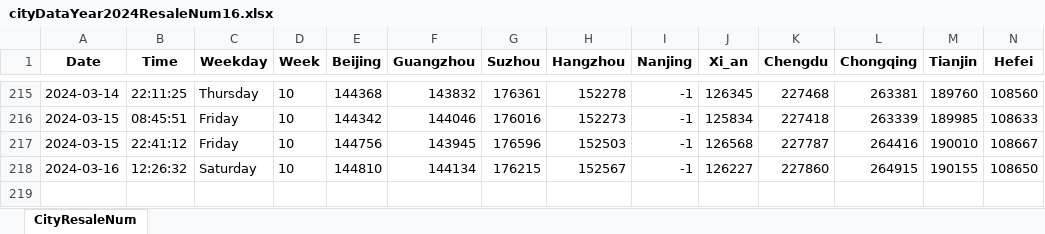
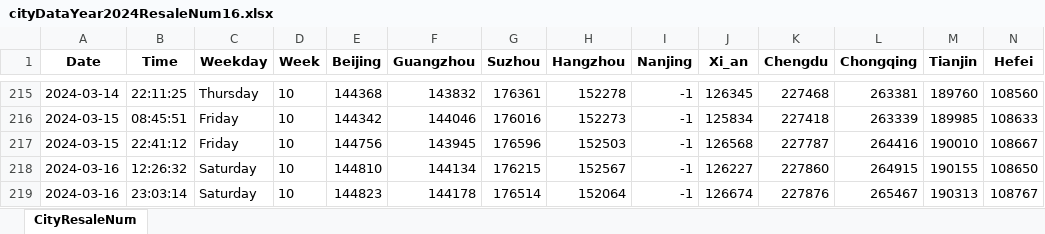
Before and after one commit to Pyrad/pyradnotes, an Excel workbook: source/RealEstate/cityDataYear2024ResaleNum16.xlsx, sheet CityResaleNum, drawn as a sheet; only a part is shown, gaps mark what is left out; values as stored, in another font and other column widths than the file's, no borders; rows hold the shown columns only; the diff names each change by its address in the sheet, - before the commit and + after, or states it on an @@ line.

Commit message:
Realestate Update resale numbers 2024-03-16 23:03

```diff
--- a/source/RealEstate/cityDataYear2024ResaleNum16.xlsx (sheet CityResaleNum)
+++ b/source/RealEstate/cityDataYear2024ResaleNum16.xlsx (sheet CityResaleNum)
+row 219: 2024-03-16 | 23:03:14 | Saturday | 10 | 144823 | 144178 | 176514 | 152064 | -1 | 126674 | 227876 | 265467 | 190313 | 108767
```
Also changed, not shown: 1 other file.
